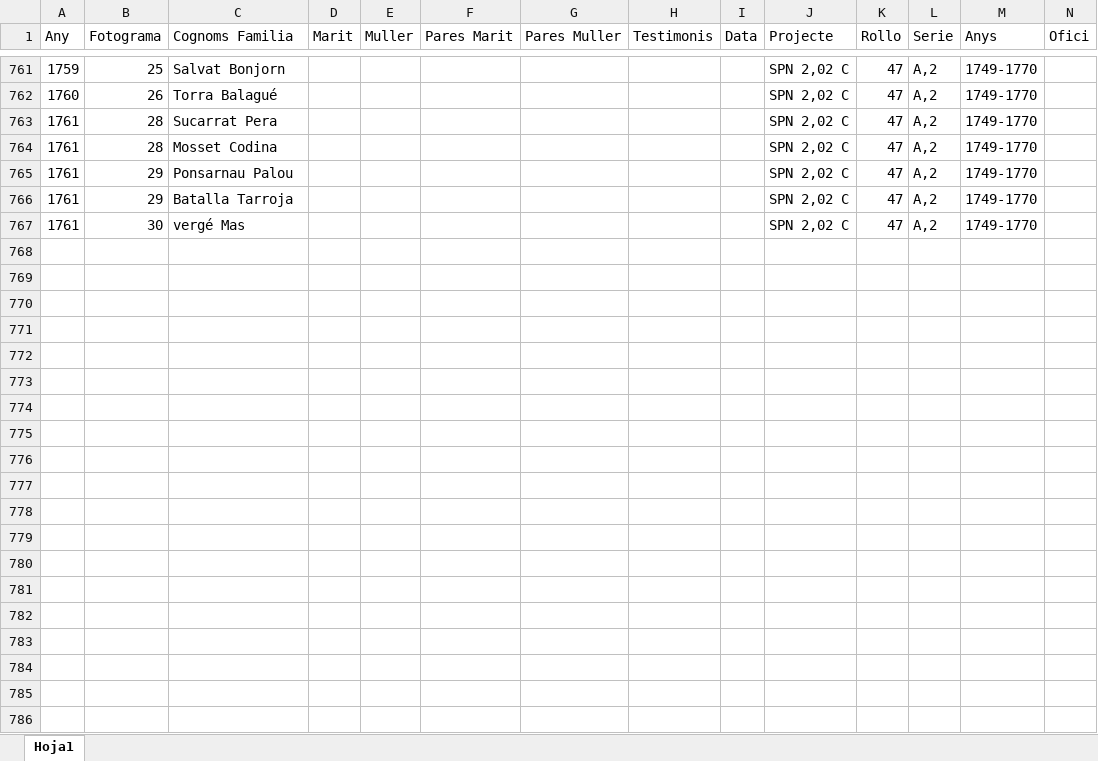
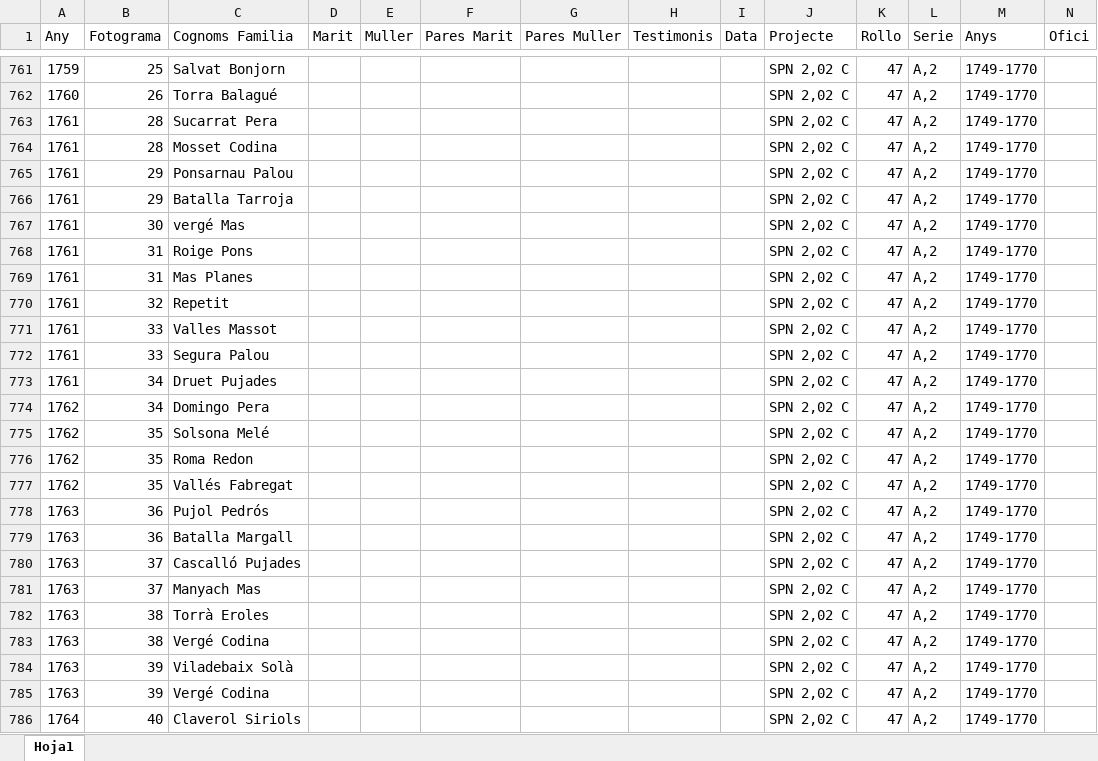
Before and after one commit to arbreFamiliar/DadesGenerals, an Excel workbook: Bisbats/Catalunya/Seu Urgell/Linyola/Sacraments/Matrimonis/Index_Llibres_Matrimonis_Linyola_Mormons.xlsx, sheet Hoja1, drawn as a sheet; only a part is shown, gaps mark what is left out; values as stored, in another font and other column widths than the file's, no borders; the diff covers the shown part only; the diff names each change by its address in the sheet, - before the commit and + after, or states it on an @@ line.

Commit message:
afegint indexacio matrimonis Linyola

```diff
--- a/Bisbats/Catalunya/Seu Urgell/Linyola/Sacraments/Matrimonis/Index_Llibres_Matrimonis_Linyola_Mormons.xlsx (sheet Hoja1)
+++ b/Bisbats/Catalunya/Seu Urgell/Linyola/Sacraments/Matrimonis/Index_Llibres_Matrimonis_Linyola_Mormons.xlsx (sheet Hoja1)
+row 768: 1761 | 31 | Roige Pons |  |  |  |  |  |  | SPN 2,02 C | 47 | A,2 | 1749-1770
+row 769: 1761 | 31 | Mas Planes |  |  |  |  |  |  | SPN 2,02 C | 47 | A,2 | 1749-1770
+row 770: 1761 | 32 | Repetit |  |  |  |  |  |  | SPN 2,02 C | 47 | A,2 | 1749-1770
+row 771: 1761 | 33 | Valles Massot |  |  |  |  |  |  | SPN 2,02 C | 47 | A,2 | 1749-1770
+row 772: 1761 | 33 | Segura Palou |  |  |  |  |  |  | SPN 2,02 C | 47 | A,2 | 1749-1770
+row 773: 1761 | 34 | Druet Pujades |  |  |  |  |  |  | SPN 2,02 C | 47 | A,2 | 1749-1770
+row 774: 1762 | 34 | Domingo Pera |  |  |  |  |  |  | SPN 2,02 C | 47 | A,2 | 1749-1770
+row 775: 1762 | 35 | Solsona Melé |  |  |  |  |  |  | SPN 2,02 C | 47 | A,2 | 1749-1770
+row 776: 1762 | 35 | Roma Redon |  |  |  |  |  |  | SPN 2,02 C | 47 | A,2 | 1749-1770
+row 777: 1762 | 35 | Vallés Fabregat |  |  |  |  |  |  | SPN 2,02 C | 47 | A,2 | 1749-1770
+row 778: 1763 | 36 | Pujol Pedrós |  |  |  |  |  |  | SPN 2,02 C | 47 | A,2 | 1749-1770
+row 779: 1763 | 36 | Batalla Margall |  |  |  |  |  |  | SPN 2,02 C | 47 | A,2 | 1749-1770
+row 780: 1763 | 37 | Cascalló Pujades |  |  |  |  |  |  | SPN 2,02 C | 47 | A,2 | 1749-1770
+row 781: 1763 | 37 | Manyach Mas |  |  |  |  |  |  | SPN 2,02 C | 47 | A,2 | 1749-1770
+row 782: 1763 | 38 | Torrà Eroles |  |  |  |  |  |  | SPN 2,02 C | 47 | A,2 | 1749-1770
+row 783: 1763 | 38 | Vergé Codina |  |  |  |  |  |  | SPN 2,02 C | 47 | A,2 | 1749-1770
+row 784: 1763 | 39 | Viladebaix Solà |  |  |  |  |  |  | SPN 2,02 C | 47 | A,2 | 1749-1770
+row 785: 1763 | 39 | Vergé Codina |  |  |  |  |  |  | SPN 2,02 C | 47 | A,2 | 1749-1770
+row 786: 1764 | 40 | Claverol Siriols |  |  |  |  |  |  | SPN 2,02 C | 47 | A,2 | 1749-1770
```
Also changed, not shown: 24 added rows elsewhere in this sheet.
